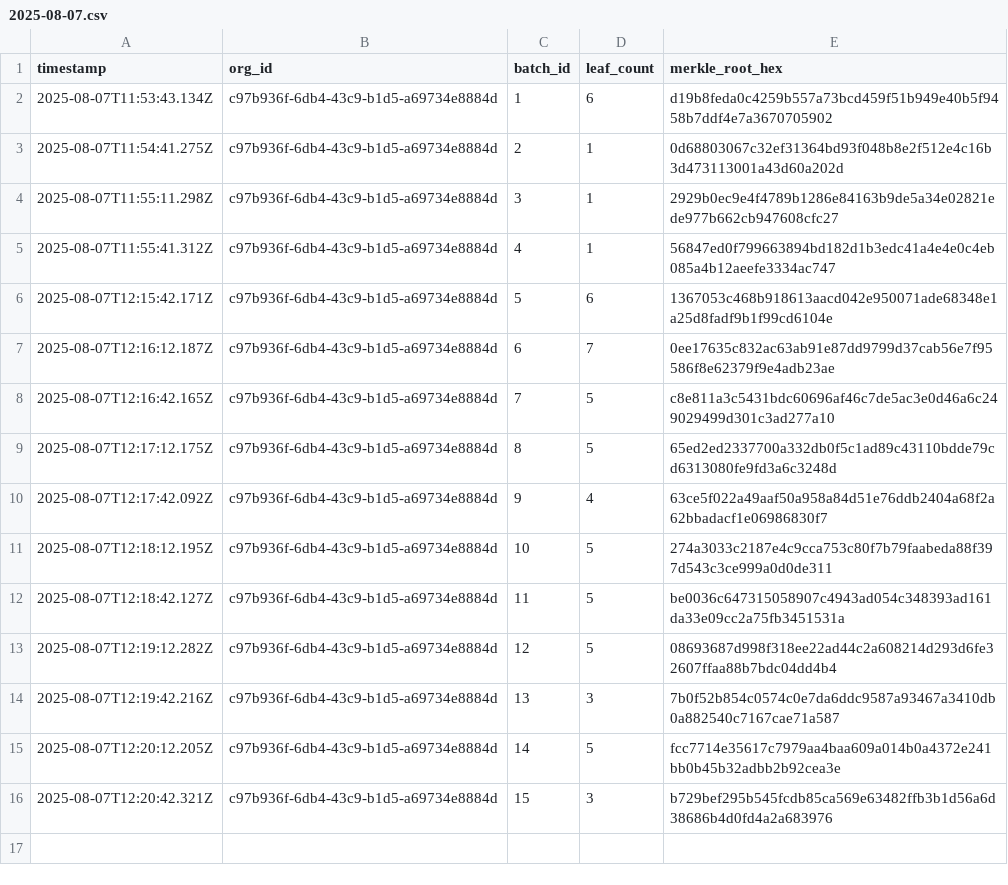
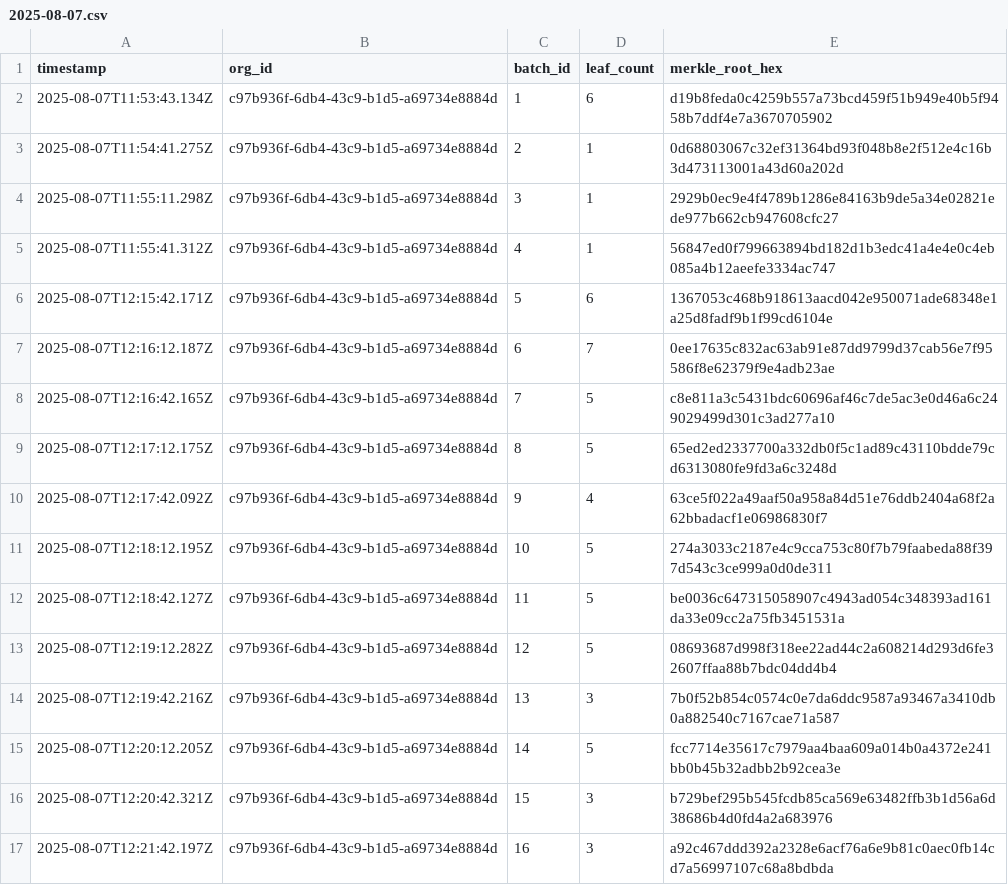
Before and after one commit to traceprompt/open-anchors, a CSV file: 2025-08-07.csv, drawn as a sheet; the diff names each change by its address in the sheet, - before the commit and + after, or states it on an @@ line.

Commit message:
anchor 1 roots (2025-08-07)

```diff
--- a/2025-08-07.csv
+++ b/2025-08-07.csv
+row 17: 2025-08-07T12:21:42.197Z | c97b936f-6db4-43c9-b1d5-a69734e8884d | 16 | 3 | a92c467ddd392a2328e6acf76a6e9b81c0aec0fb14cd7a56997107c68a8bdbda
```
